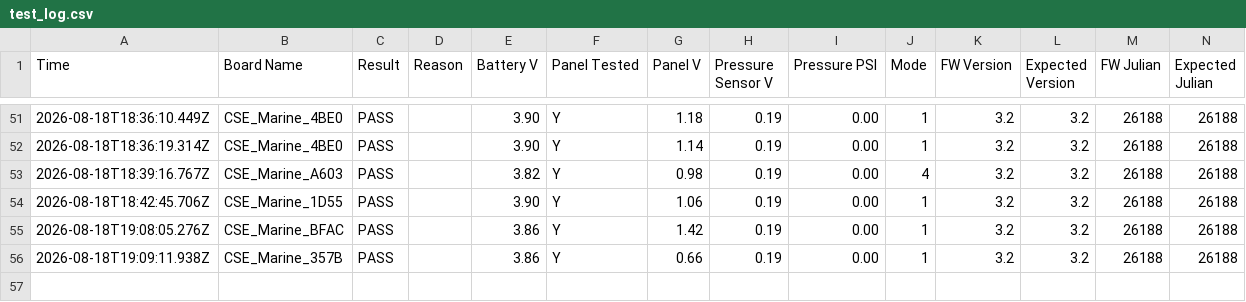
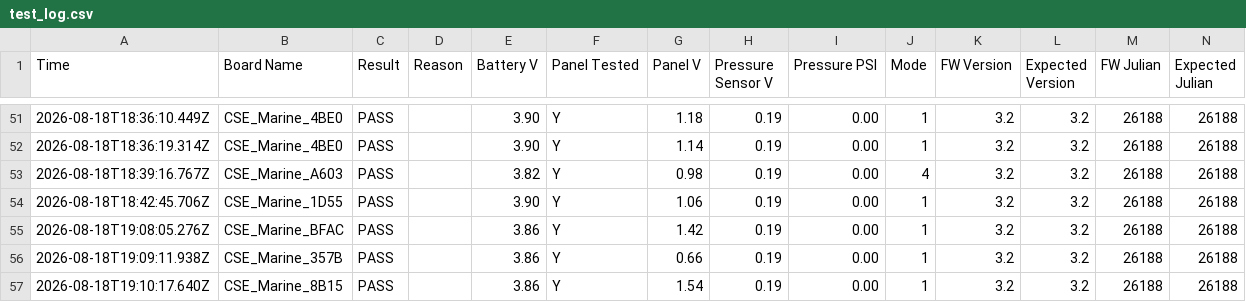
Before and after one commit to gmiedema-cse/Keepertech-logs, a CSV file: test_log.csv, drawn as a sheet; only a part is shown, gaps mark what is left out.

Commit message:
Update test log (56 results)

```diff
--- a/test_log.csv
+++ b/test_log.csv
@@ -56 +56,2 @@ Time,Board Name,Result,Reason,Battery V,Panel Tested,Panel V,Pressure Sensor V,P
 2026-08-18T19:09:11.938Z,CSE_Marine_357B,PASS,,3.86,Y,0.66,0.19,0.00,1,3.2,3.2,26188,26188
+2026-08-18T19:10:17.640Z,CSE_Marine_8B15,PASS,,3.86,Y,1.54,0.19,0.00,1,3.2,3.2,26188,26188
```
